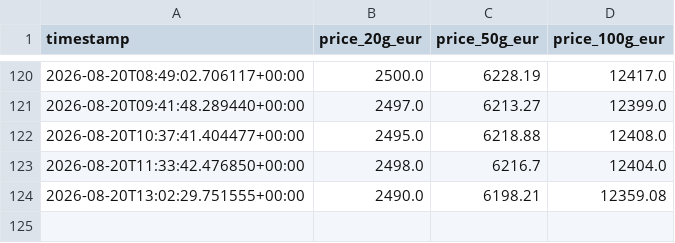
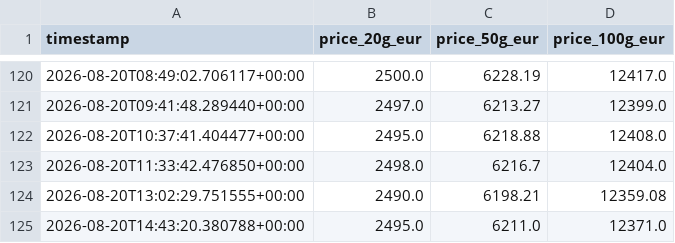
Before and after one commit to ShabazAfraj/gold-price-tracker, a CSV file: gold_prices.csv, drawn as a sheet; only a part is shown, gaps mark what is left out; the diff names each change by its address in the sheet, - before the commit and + after, or states it on an @@ line.

```diff
--- a/gold_prices.csv
+++ b/gold_prices.csv
+row 125: 2026-08-20T14:43:20.380788+00:00 | 2495.0 | 6211.0 | 12371.0
```
